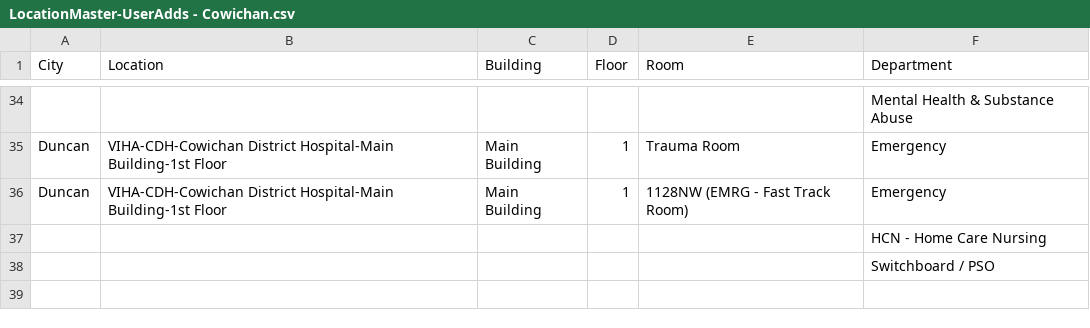
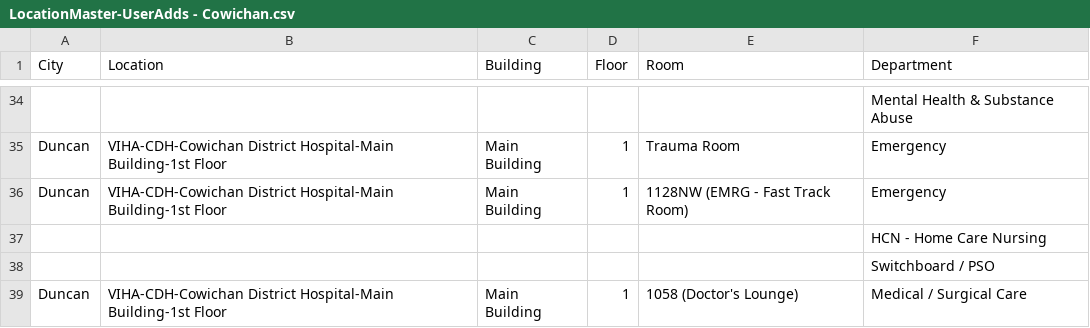
Before and after one commit to digbysa/New-Inventory-Tool-V2, a CSV file: Data/Cowichan/LocationMaster-UserAdds - Cowichan.csv, drawn as a sheet; only a part is shown, gaps mark what is left out.

```diff
--- a/Data/Cowichan/LocationMaster-UserAdds - Cowichan.csv
+++ b/Data/Cowichan/LocationMaster-UserAdds - Cowichan.csv
@@ -38 +38,2 @@
 "","","","","","Switchboard / PSO"
+"Duncan","VIHA-CDH-Cowichan District Hospital-Main Building-1st Floor","Main Building","1","1058 (Doctor's Lounge)","Medical / Surgical Care"
```
Also changed, not shown: Data/PortHardy/Computers - PortHardy.csv, 7 other files.
